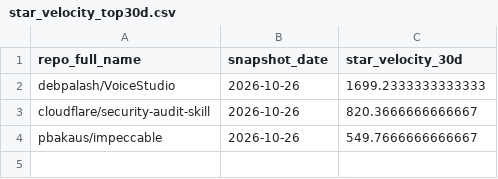
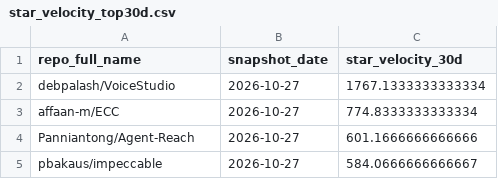
Before and after one commit to husy7/GitHub-TrendsInsight, a CSV file: data/processed/star_velocity_top30d.csv, drawn as a sheet.

```diff
--- a/data/processed/star_velocity_top30d.csv
+++ b/data/processed/star_velocity_top30d.csv
@@ -1,4 +1,5 @@
 repo_full_name,snapshot_date,star_velocity_30d
-debpalash/VoiceStudio,2026-10-26,1699.2333333333333
-cloudflare/security-audit-skill,2026-10-26,820.3666666666667
-pbakaus/impeccable,2026-10-26,549.7666666666667
+debpalash/VoiceStudio,2026-10-27,1767.1333333333334
+affaan-m/ECC,2026-10-27,774.8333333333334
+Panniantong/Agent-Reach,2026-10-27,601.1666666666666
+pbakaus/impeccable,2026-10-27,584.0666666666667
```
Also changed, not shown: data/processed/language_share_daily.csv, data/processed/rank_momentum_daily_all.csv, 6 other files.
